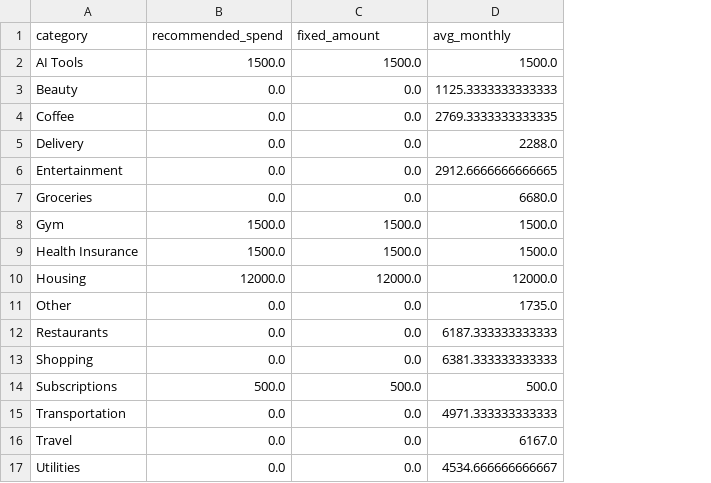
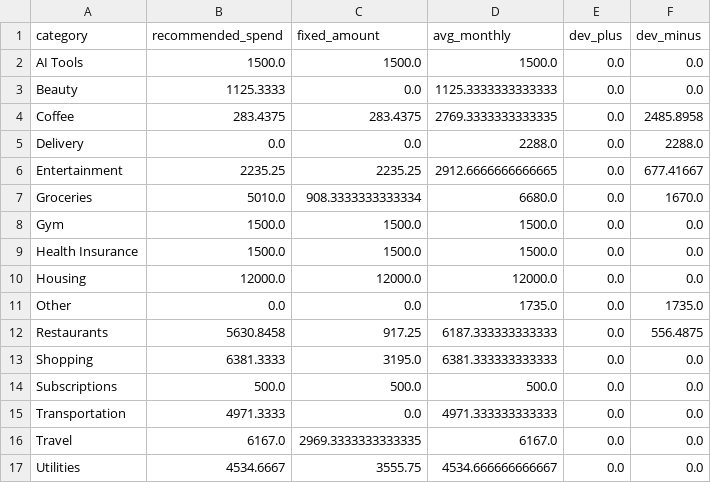
Before and after one commit to eceharmankaya/Smart-Budget-Agent, a CSV file: data/optimizer_solution.csv, drawn as a sheet; the diff names each change by its address in the sheet, - before the commit and + after, or states it on an @@ line.

```diff
--- a/data/optimizer_solution.csv
+++ b/data/optimizer_solution.csv
+column E (dev_plus), rows 2-17: all 0.0
+column F (dev_minus), rows 2-17: 0.0 | 0.0 | 2485.8958 | 2288.0 | 677.41667 | 1670.0 | 0.0 | 0.0 | 0.0 | 1735.0 | 556.4875 | 0.0 | 0.0 | 0.0 | 0.0 | 0.0
-B3 (recommended_spend): 0.0
+B3 (recommended_spend): 1125.3333
-B4 (recommended_spend): 0.0
+B4 (recommended_spend): 283.4375
-C4 (fixed_amount): 0.0
+C4 (fixed_amount): 283.4375
-B6 (recommended_spend): 0.0
+B6 (recommended_spend): 2235.25
-C6 (fixed_amount): 0.0
+C6 (fixed_amount): 2235.25
-B7 (recommended_spend): 0.0
+B7 (recommended_spend): 5010.0
-C7 (fixed_amount): 0.0
+C7 (fixed_amount): 908.3333333333334
-B12 (recommended_spend): 0.0
+B12 (recommended_spend): 5630.8458
-C12 (fixed_amount): 0.0
+C12 (fixed_amount): 917.25
-B13 (recommended_spend): 0.0
+B13 (recommended_spend): 6381.3333
-C13 (fixed_amount): 0.0
+C13 (fixed_amount): 3195.0
-B15 (recommended_spend): 0.0
+B15 (recommended_spend): 4971.3333
-B16 (recommended_spend): 0.0
+B16 (recommended_spend): 6167.0
-C16 (fixed_amount): 0.0
+C16 (fixed_amount): 2969.3333333333335
-B17 (recommended_spend): 0.0
+B17 (recommended_spend): 4534.6667
-C17 (fixed_amount): 0.0
+C17 (fixed_amount): 3555.75
```
Also changed, not shown: 9 other files.
